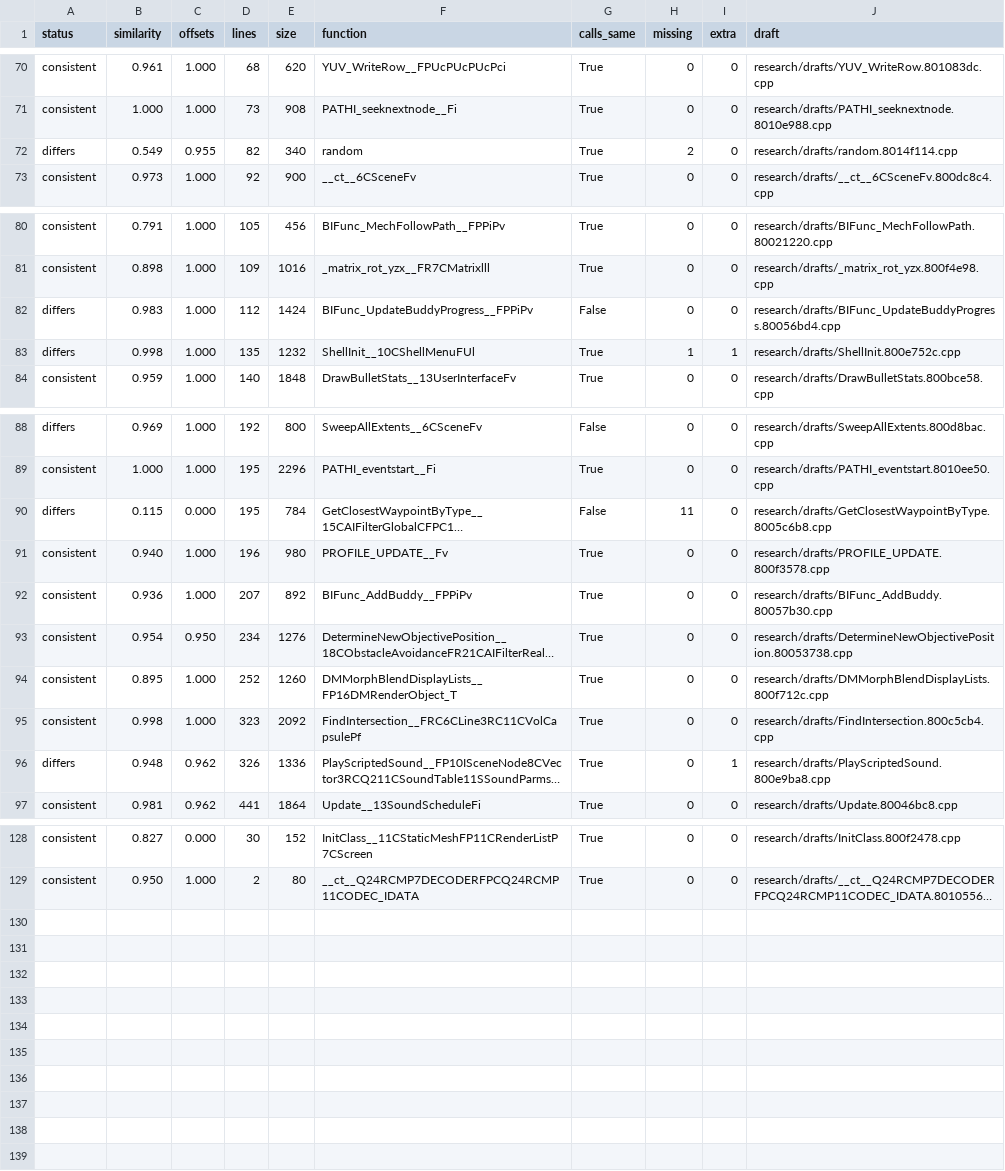
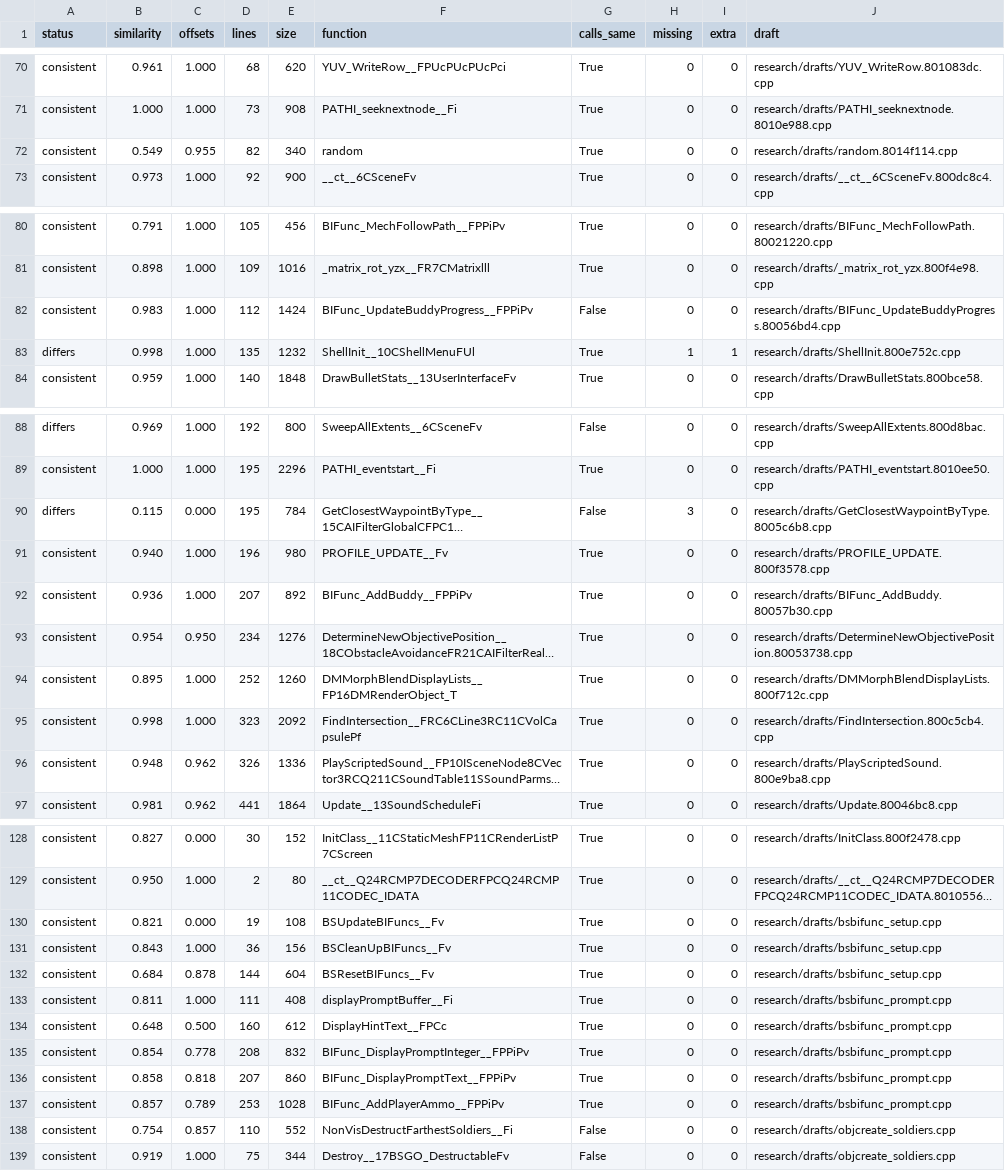
Before and after one commit to kyleckroeger/moh-frontline-decomp, a TSV file: research/drafts/status.tsv, drawn as a sheet; only a part is shown, gaps mark what is left out; long unchanged cells end in …; the diff names each change by its address in the sheet, - before the commit and + after, or states it on an @@ line.

```diff
--- a/research/drafts/status.tsv
+++ b/research/drafts/status.tsv
-A72 (status): differs
+A72 (status): consistent
-H72 (missing): 2
+H72 (missing): 0
-A82 (status): differs
+A82 (status): consistent
-H90 (missing): 11
+H90 (missing): 3
-A96 (status): differs
+A96 (status): consistent
-I96 (extra): 1
+I96 (extra): 0
+row 130: consistent | 0.821 | 0.000 | 19 | 108 | BSUpdateBIFuncs__Fv | True | 0 | 0 | research/drafts/bsbifunc_setup.cpp
+row 131: consistent | 0.843 | 1.000 | 36 | 156 | BSCleanUpBIFuncs__Fv | True | 0 | 0 | research/drafts/bsbifunc_setup.cpp
+row 132: consistent | 0.684 | 0.878 | 144 | 604 | BSResetBIFuncs__Fv | True | 0 | 0 | research/drafts/bsbifunc_setup.cpp
+row 133: consistent | 0.811 | 1.000 | 111 | 408 | displayPromptBuffer__Fi | True | 0 | 0 | research/drafts/bsbifunc_prompt.cpp
+row 134: consistent | 0.648 | 0.500 | 160 | 612 | DisplayHintText__FPCc | True | 0 | 0 | research/drafts/bsbifunc_prompt.cpp
+row 135: consistent | 0.854 | 0.778 | 208 | 832 | BIFunc_DisplayPromptInteger__FPPiPv | True | 0 | 0 | research/drafts/bsbifunc_prompt.cpp
+row 136: consistent | 0.858 | 0.818 | 207 | 860 | BIFunc_DisplayPromptText__FPPiPv | True | 0 | 0 | research/drafts/bsbifunc_prompt.cpp
+row 137: consistent | 0.857 | 0.789 | 253 | 1028 | BIFunc_AddPlayerAmmo__FPPiPv | True | 0 | 0 | research/drafts/bsbifunc_prompt.cpp
+row 138: consistent | 0.754 | 0.857 | 110 | 552 | NonVisDestructFarthestSoldiers__Fi | False | 0 | 0 | research/drafts/objcreate_soldiers.cpp
+row 139: consistent | 0.919 | 1.000 | 75 | 344 | Destroy__17BSGO_DestructableFv | False | 0 | 0 | research/drafts/objcreate_soldiers.cpp
```
Also changed, not shown: research/drafts/index.tsv, 6 other files.
